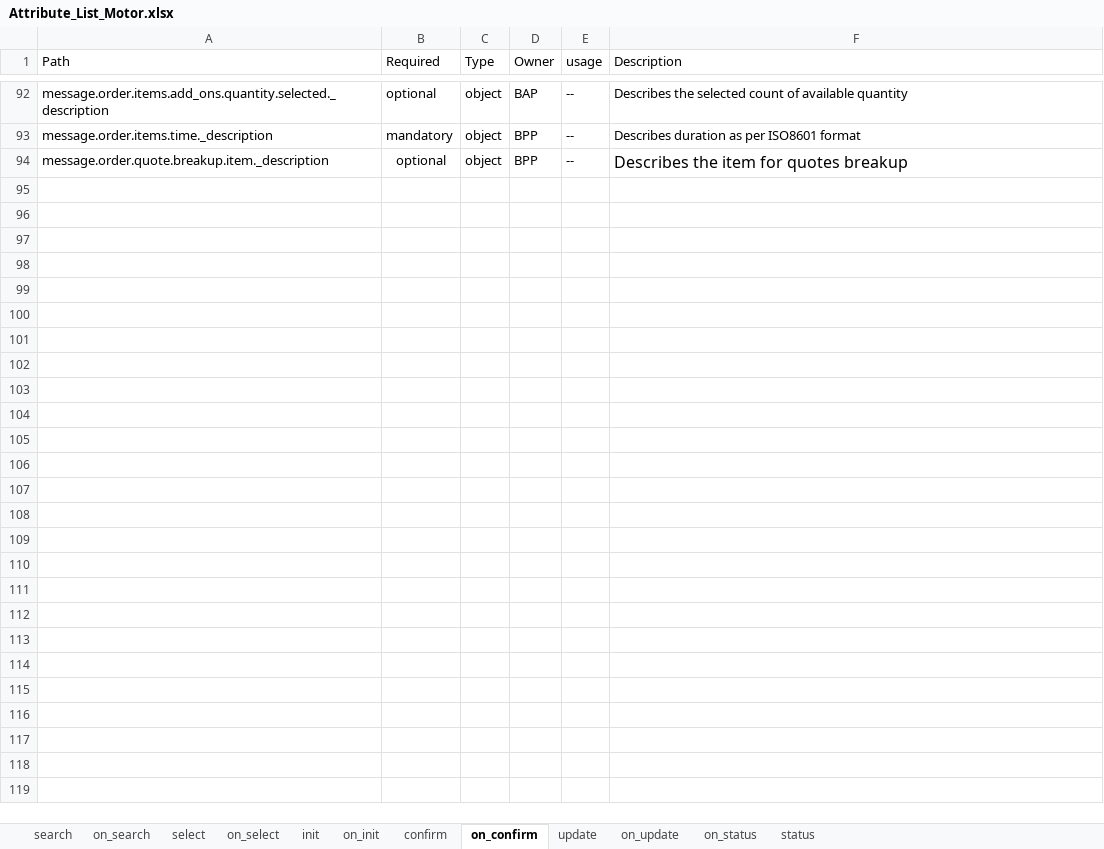
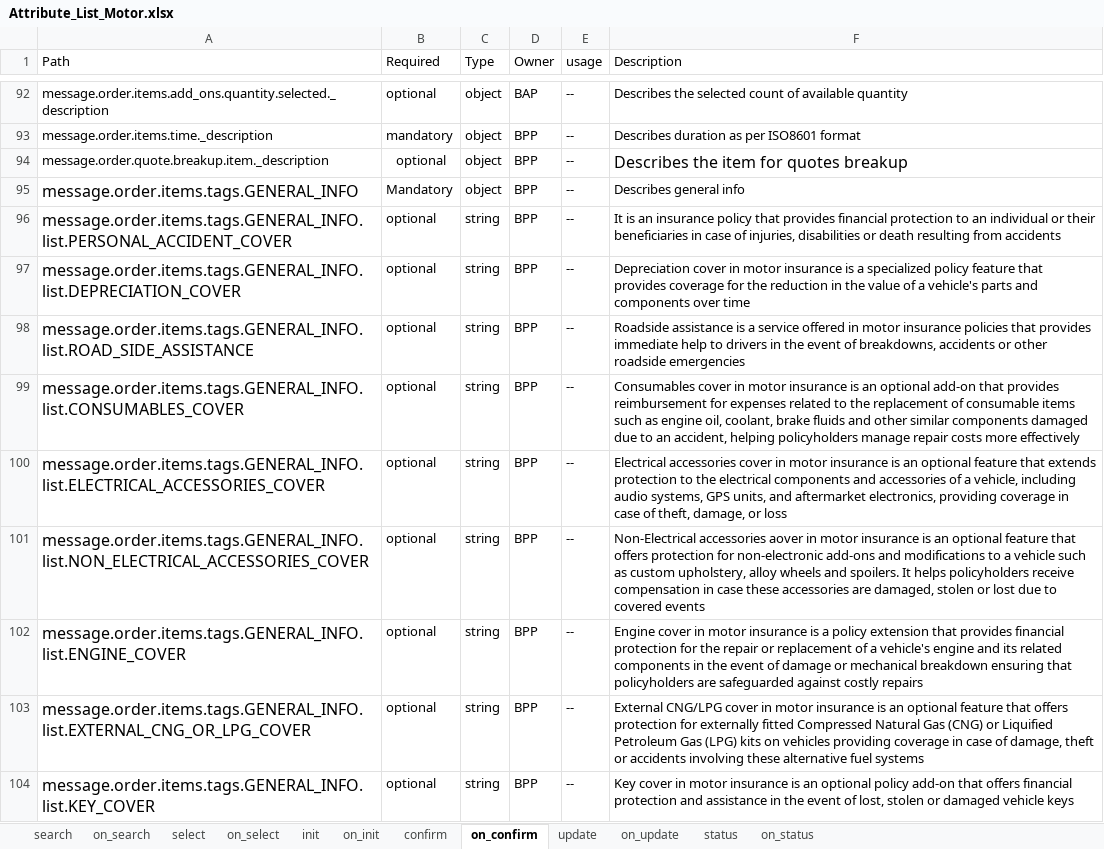
Before and after one commit to ONDC-Official/ONDC-FIS-Specifications, an Excel workbook: api/components/attributes/motor-insurance/Attribute_List_Motor.xlsx, sheet on_confirm, drawn as a sheet; only a part is shown, gaps mark what is left out; values as stored, in another font and other column widths than the file's, no borders; charts and pictures not drawn; the diff covers the shown part only; the diff names each change by its address in the sheet, - before the commit and + after, or states it on an @@ line.

```diff
--- a/api/components/attributes/motor-insurance/Attribute_List_Motor.xlsx (sheet on_confirm)
+++ b/api/components/attributes/motor-insurance/Attribute_List_Motor.xlsx (sheet on_confirm)
@@ sheet tab order changed: search | on_search | select | on_select | init | on_init | confirm | on_confirm | update | on_update | status | on_status @@
+row 95: message.order.items.tags.GENERAL_INFO | Mandatory | object | BPP | -- | Describes general info
+row 96: message.order.items.tags.GENERAL_INFO.list.PERSONAL_ACCIDENT_COVER | optional | string | BPP | -- | It is an insurance policy that provides financial protection to an individual or their beneficiaries in case of injuries, disabilities or death resulting from accidents
+row 97: message.order.items.tags.GENERAL_INFO.list.DEPRECIATION_COVER | optional | string | BPP | -- | Depreciation cover in motor insurance is a specialized policy feature that provides coverage for the reduction in the value of a vehicle's parts and components over time
+row 98: message.order.items.tags.GENERAL_INFO.list.ROAD_SIDE_ASSISTANCE | optional | string | BPP | -- | Roadside assistance is a service offered in motor insurance policies that provides immediate help to drivers in the event of breakdowns, accidents or other roadside emergencies
+row 99: message.order.items.tags.GENERAL_INFO.list.CONSUMABLES_COVER | optional | string | BPP | -- | Consumables cover in motor insurance is an optional add-on that provides reimbursement for expenses related to the replacement of consumable items such as engine oil, coolant, brake fluids and other similar components damaged due to an accident, helping policyholders manage repair costs more effectively
+row 100: message.order.items.tags.GENERAL_INFO.list.ELECTRICAL_ACCESSORIES_COVER | optional | string | BPP | -- | Electrical accessories cover in motor insurance is an optional feature that extends protection to the electrical components and accessories of a vehicle, including audio systems, GPS units, and aftermarket electronics, providing coverage in case of theft, damage, or loss
+row 101: message.order.items.tags.GENERAL_INFO.list.NON_ELECTRICAL_ACCESSORIES_COVER | optional | string | BPP | -- | Non-Electrical accessories aover in motor insurance is an optional feature that offers protection for non-electronic add-ons and modifications to a vehicle such as custom upholstery, alloy wheels and spoilers. It helps policyholders receive compensation in case these accessories are damaged, stolen or lost due to covered events
+row 102: message.order.items.tags.GENERAL_INFO.list.ENGINE_COVER | optional | string | BPP | -- | Engine cover in motor insurance is a policy extension that provides financial protection for the repair or replacement of a vehicle's engine and its related components in the event of damage or mechanical breakdown ensuring that policyholders are safeguarded against costly repairs
+row 103: message.order.items.tags.GENERAL_INFO.list.EXTERNAL_CNG_OR_LPG_COVER | optional | string | BPP | -- | External CNG/LPG cover in motor insurance is an optional feature that offers protection for externally fitted Compressed Natural Gas (CNG) or Liquified Petroleum Gas (LPG) kits on vehicles providing coverage in case of damage, theft or accidents involving these alternative fuel systems
+row 104: message.order.items.tags.GENERAL_INFO.list.KEY_COVER | optional | string | BPP | -- | Key cover in motor insurance is an optional policy add-on that offers financial protection and assistance in the event of lost, stolen or damaged vehicle keys
```
Also changed, not shown: 19 added rows elsewhere in this sheet, sheet on_status, sheet on_update, sheet on_search, sheet on_init, sheet on_select, sheet confirm, 3 more sheets, 5 other files.
